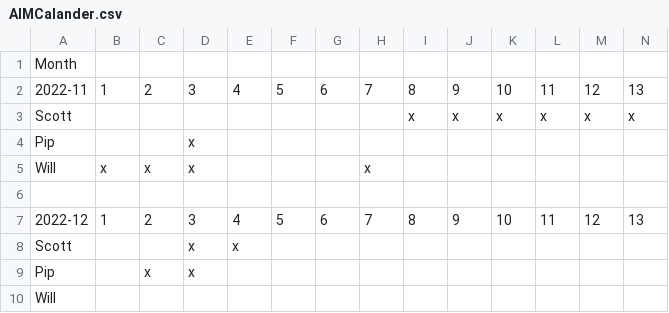
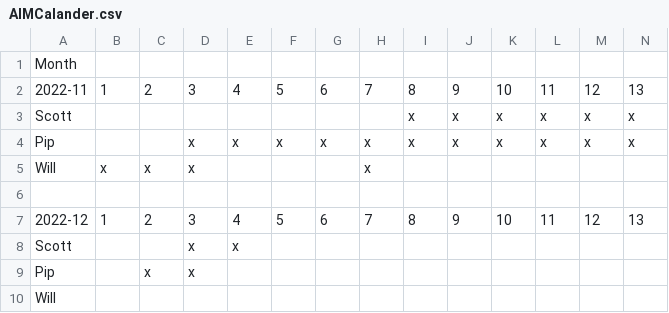
Before and after one commit to pipclark/daily-facilator-picker, a CSV file: .github/scripts/AIMCalander.csv, drawn as a sheet; only a part is shown; removed rows and columns are numbered as before the commit, all else as after; rows hold the shown columns only; the diff names each change by its address in the sheet, - before the commit and + after, or states it on an @@ line.

```diff
--- a/.github/scripts/AIMCalander.csv
+++ b/.github/scripts/AIMCalander.csv
-row 4: Pip |  |  | x
+row 4: Pip |  |  | x | x | x | x | x | x | x | x | x | x | x
```
